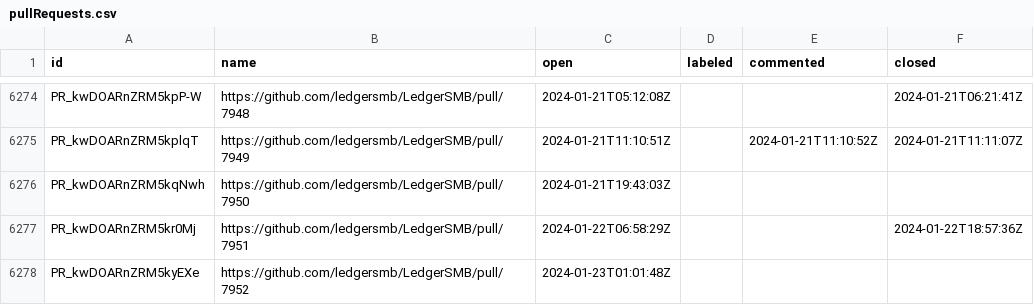
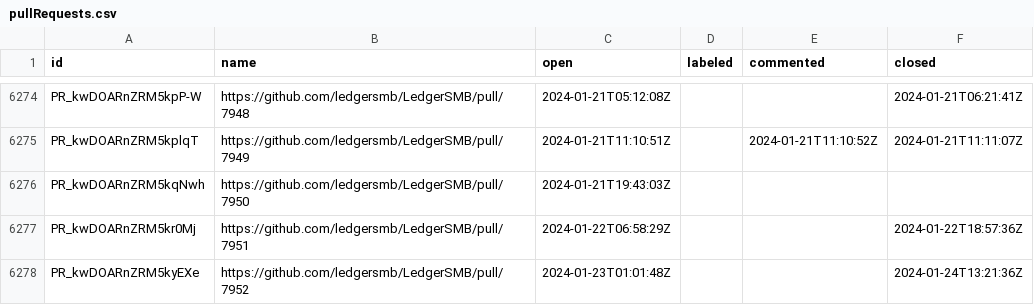
Before and after one commit to ledgersmb/ledgersmb-oselvar, a CSV file: data/ledgersmb/LedgerSMB/pullRequests.csv, drawn as a sheet; only a part is shown, gaps mark what is left out.

```diff
--- a/data/ledgersmb/LedgerSMB/pullRequests.csv
+++ b/data/ledgersmb/LedgerSMB/pullRequests.csv
@@ -6277,2 +6277,2 @@ PR_kwDOARnZRM5kqNwh,https://github.com/ledgersmb/LedgerSMB/pull/7950,2024-01-21T
 PR_kwDOARnZRM5kr0Mj,https://github.com/ledgersmb/LedgerSMB/pull/7951,2024-01-22T06:58:29Z,,,2024-01-22T18:57:36Z
-PR_kwDOARnZRM5kyEXe,https://github.com/ledgersmb/LedgerSMB/pull/7952,2024-01-23T01:01:48Z,,,
+PR_kwDOARnZRM5kyEXe,https://github.com/ledgersmb/LedgerSMB/pull/7952,2024-01-23T01:01:48Z,,,2024-01-24T13:21:36Z
```
